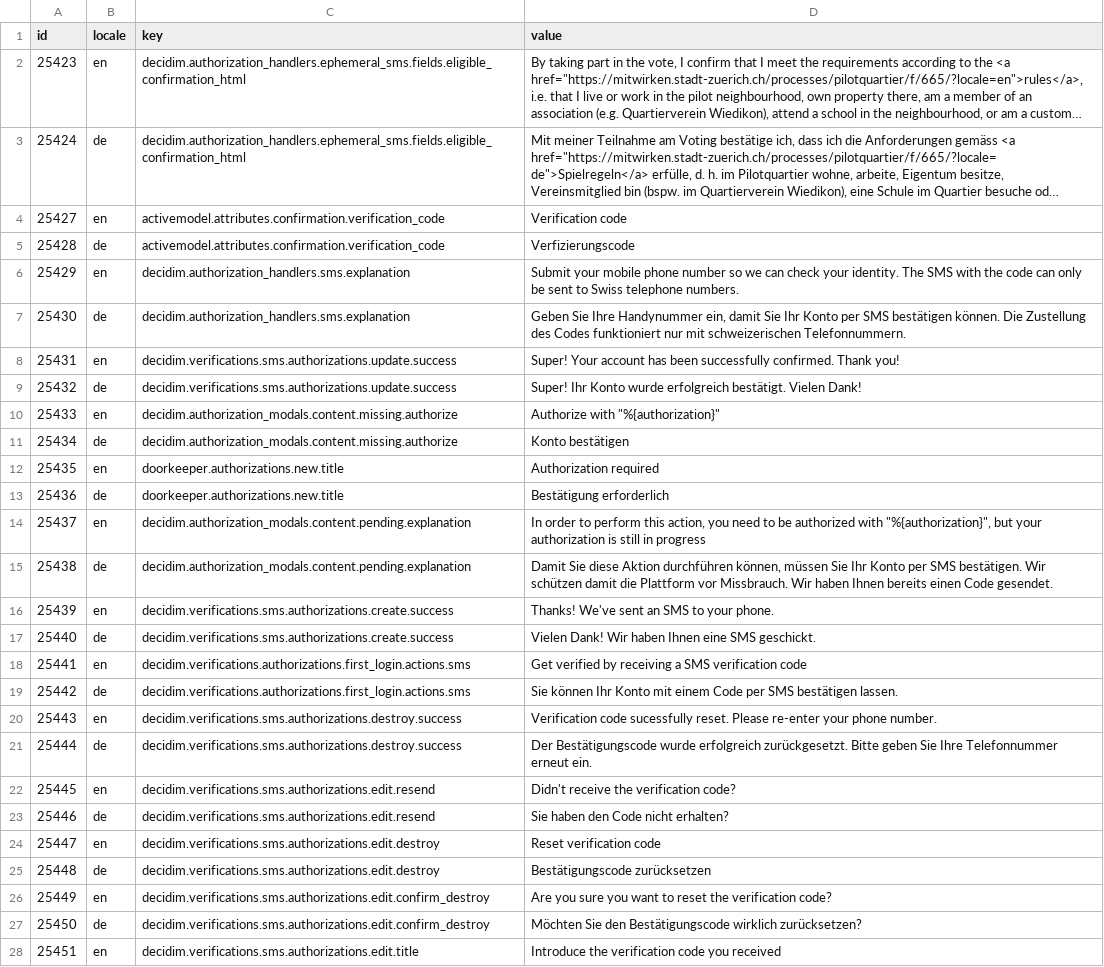
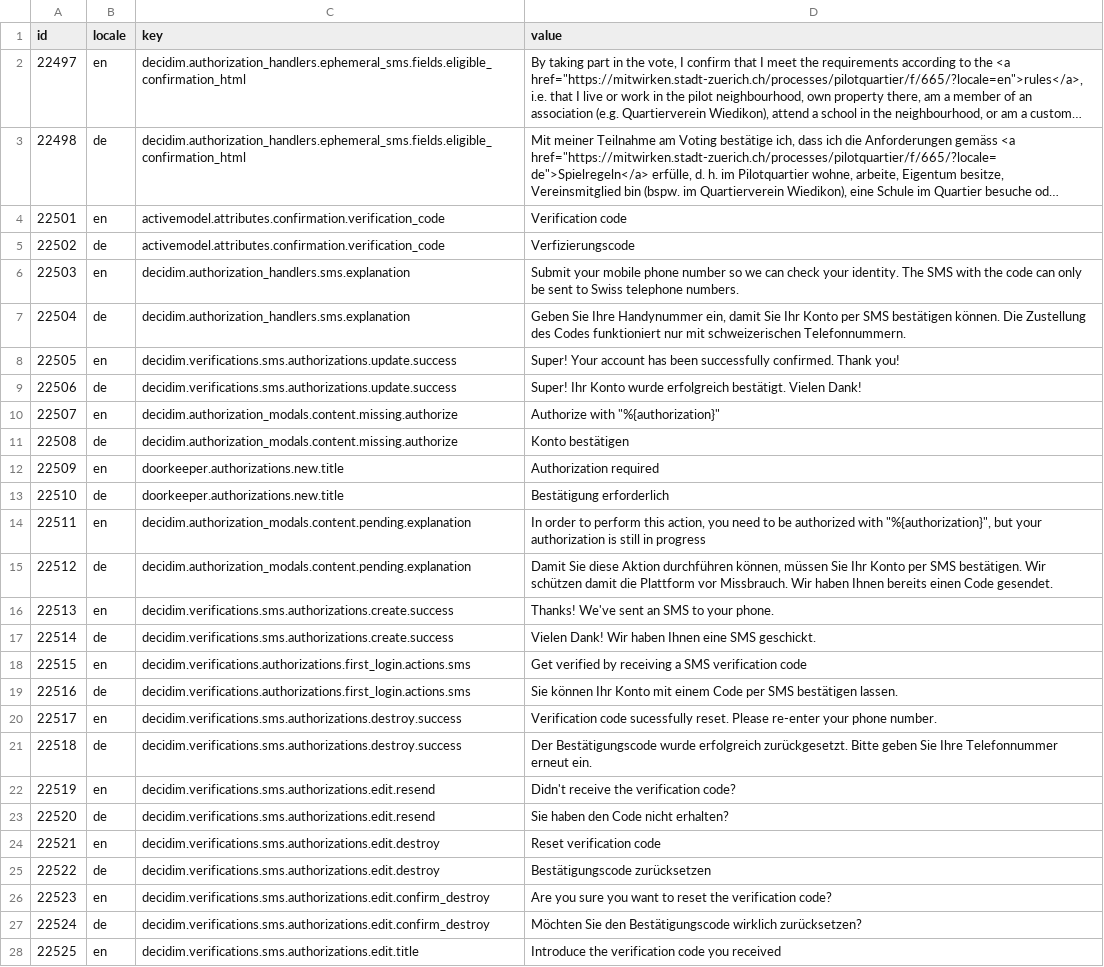
Before and after one commit to Urban-Equipe/decidim-zurich-term-customizer-files, a CSV file: mitwirken_smsverifikation.csv, drawn as a sheet; only a part is shown; long unchanged cells end in …; the diff covers the shown part only; the diff names each change by its address in the sheet, - before the commit and + after, or states it on an @@ line.

```diff
--- a/mitwirken_smsverifikation.csv
+++ b/mitwirken_smsverifikation.csv
-A2 (id): 25423
+A2 (id): 22497
-A3 (id): 25424
+A3 (id): 22498
-A4 (id): 25427
+A4 (id): 22501
-A5 (id): 25428
+A5 (id): 22502
-A6 (id): 25429
+A6 (id): 22503
-A7 (id): 25430
+A7 (id): 22504
-A8 (id): 25431
+A8 (id): 22505
-A9 (id): 25432
+A9 (id): 22506
-A10 (id): 25433
+A10 (id): 22507
-A11 (id): 25434
+A11 (id): 22508
-A12 (id): 25435
+A12 (id): 22509
-A13 (id): 25436
+A13 (id): 22510
-A14 (id): 25437
+A14 (id): 22511
-A15 (id): 25438
+A15 (id): 22512
-A16 (id): 25439
+A16 (id): 22513
-A17 (id): 25440
+A17 (id): 22514
-A18 (id): 25441
+A18 (id): 22515
-A19 (id): 25442
+A19 (id): 22516
-A20 (id): 25443
+A20 (id): 22517
-A21 (id): 25444
+A21 (id): 22518
-A22 (id): 25445
+A22 (id): 22519
-A23 (id): 25446
+A23 (id): 22520
-A24 (id): 25447
+A24 (id): 22521
-A25 (id): 25448
+A25 (id): 22522
-A26 (id): 25449
+A26 (id): 22523
-A27 (id): 25450
+A27 (id): 22524
-A28 (id): 25451
+A28 (id): 22525
```
Also changed, not shown: 8 removed rows and 26 edited cells elsewhere in this file.
